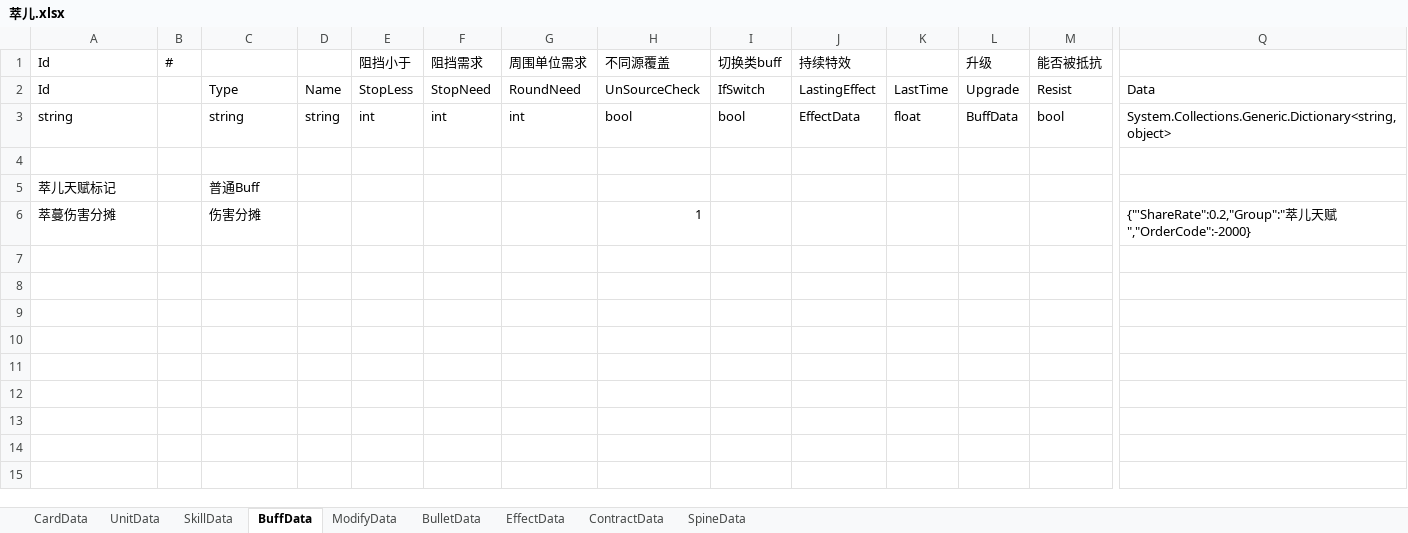
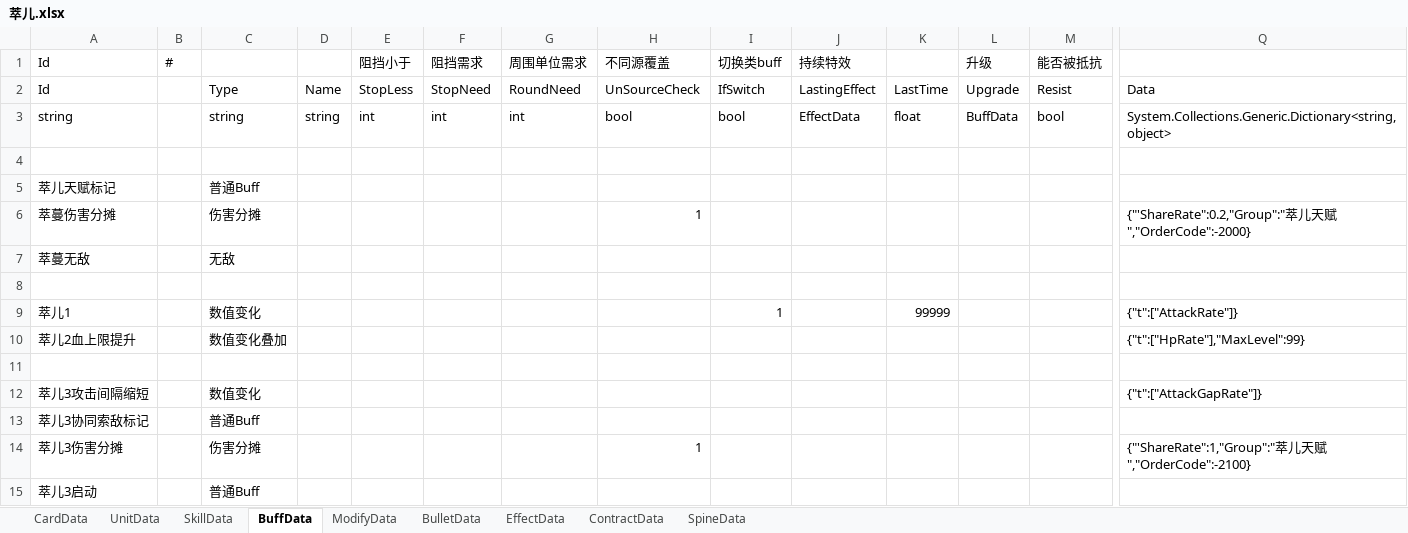
Before and after one commit to XR-857342619/ArkN, an Excel workbook: Excel/Diy优胜/萃儿.xlsx, sheet BuffData, drawn as a sheet; only a part is shown, gaps mark what is left out; values as stored, in another font and other column widths than the file's, no borders; rows hold the shown columns only; the diff names each change by its address in the sheet, - before the commit and + after, or states it on an @@ line.

```diff
--- a/Excel/Diy优胜/萃儿.xlsx (sheet BuffData)
+++ b/Excel/Diy优胜/萃儿.xlsx (sheet BuffData)
+row 7: 萃蔓无敌 |  | 无敌
+row 8: (empty)
+row 9: 萃儿1 |  | 数值变化 |  |  |  |  |  | 1 |  | 99999 |  |  | {"t":["AttackRate"]}
+row 10: 萃儿2血上限提升 |  | 数值变化叠加 |  |  |  |  |  |  |  |  |  |  | {"t":["HpRate"],"MaxLevel":99}
+row 11: (empty)
+row 12: 萃儿3攻击间隔缩短 |  | 数值变化 |  |  |  |  |  |  |  |  |  |  | {"t":["AttackGapRate"]}
+row 13: 萃儿3协同索敌标记 |  | 普通Buff
+row 14: 萃儿3伤害分摊 |  | 伤害分摊 |  |  |  |  | 1 |  |  |  |  |  | {"'ShareRate":1,"Group":"萃儿天赋","OrderCode":-2100}
+row 15: 萃儿3启动 |  | 普通Buff
```
Also changed, not shown: sheet SkillData, sheet BulletData, sheet UnitData, 9 other files.
